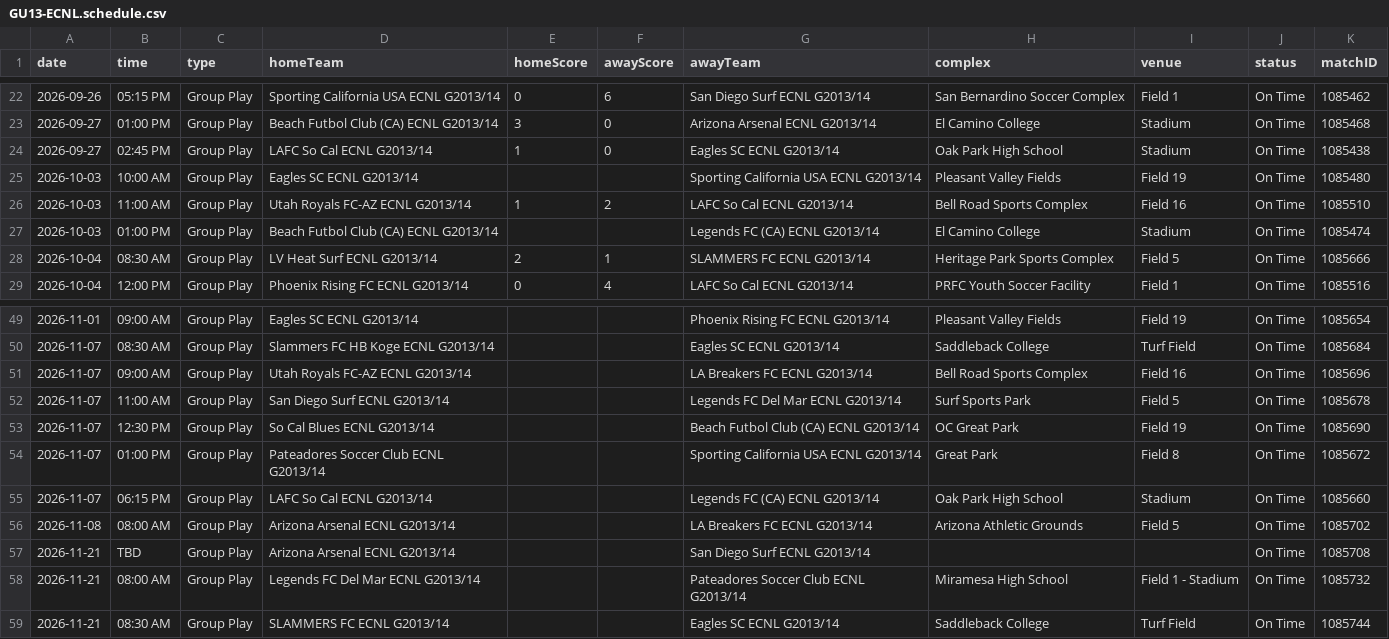
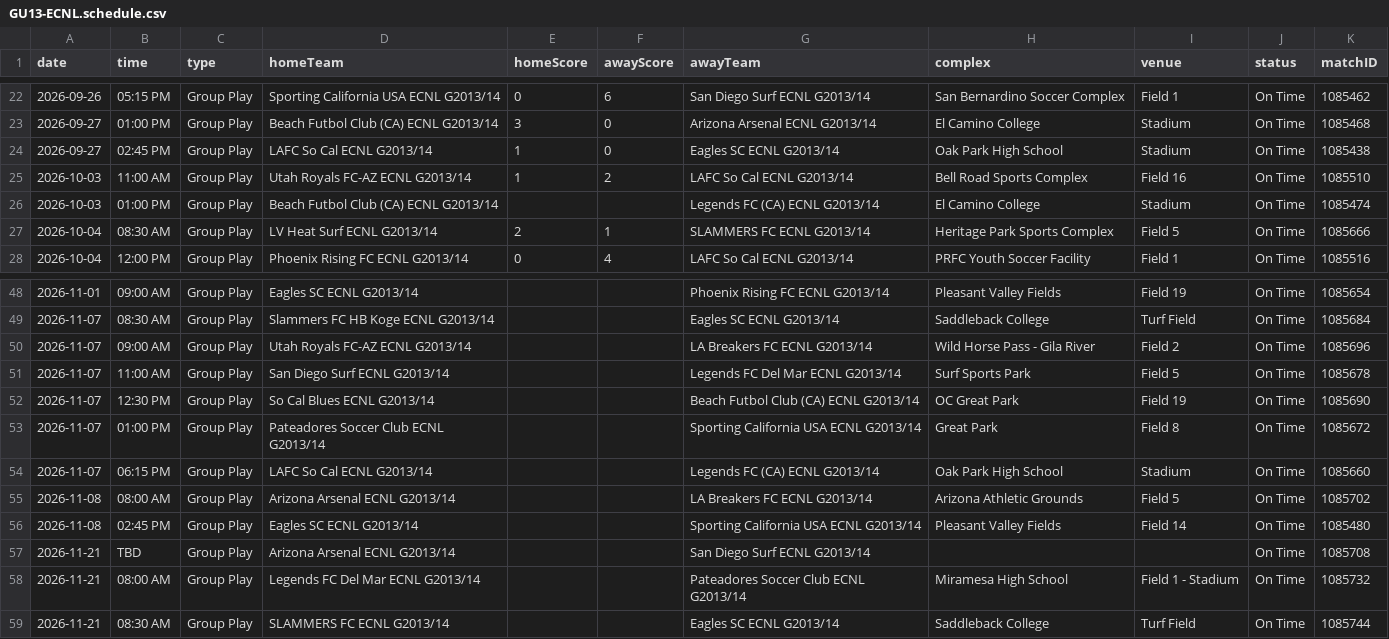
Before and after one commit to NextOneTwoLabs/ecnl-dashboard, a CSV file: export/2026-27/Southwest/GU13-ECNL.schedule.csv, drawn as a sheet; only a part is shown, gaps mark what is left out.

```diff
--- a/export/2026-27/Southwest/GU13-ECNL.schedule.csv
+++ b/export/2026-27/Southwest/GU13-ECNL.schedule.csv
@@ -24,3 +24,2 @@ date,time,type,homeTeam,homeScore,awayScore,awayTeam,complex,venue,status,matchI
 2026-09-27,02:45 PM,Group Play,LAFC So Cal ECNL G2013/14,1,0,Eagles SC ECNL G2013/14,Oak Park High School,Stadium,On Time,1085438
-2026-10-03,10:00 AM,Group Play,Eagles SC ECNL G2013/14,,,Sporting California USA ECNL G2013/14,Pleasant Valley Fields,Field 19,On Time,1085480
 2026-10-03,11:00 AM,Group Play,Utah Royals FC-AZ ECNL G2013/14,1,2,LAFC So Cal ECNL G2013/14,Bell Road Sports Complex,Field 16,On Time,1085510
@@ -50,3 +49,3 @@ date,time,type,homeTeam,homeScore,awayScore,awayTeam,complex,venue,status,matchI
 2026-11-07,08:30 AM,Group Play,Slammers FC HB Koge ECNL G2013/14,,,Eagles SC ECNL G2013/14,Saddleback College,Turf Field,On Time,1085684
-2026-11-07,09:00 AM,Group Play,Utah Royals FC-AZ ECNL G2013/14,,,LA Breakers FC ECNL G2013/14,Bell Road Sports Complex,Field 16,On Time,1085696
+2026-11-07,09:00 AM,Group Play,Utah Royals FC-AZ ECNL G2013/14,,,LA Breakers FC ECNL G2013/14,Wild Horse Pass - Gila River,Field 2,On Time,1085696
 2026-11-07,11:00 AM,Group Play,San Diego Surf ECNL G2013/14,,,Legends FC Del Mar ECNL G2013/14,Surf Sports Park,Field 5,On Time,1085678
@@ -56,2 +55,3 @@ date,time,type,homeTeam,homeScore,awayScore,awayTeam,complex,venue,status,matchI
 2026-11-08,08:00 AM,Group Play,Arizona Arsenal ECNL G2013/14,,,LA Breakers FC ECNL G2013/14,Arizona Athletic Grounds,Field 5,On Time,1085702
+2026-11-08,02:45 PM,Group Play,Eagles SC ECNL G2013/14,,,Sporting California USA ECNL G2013/14,Pleasant Valley Fields,Field 14,On Time,1085480
 2026-11-21,TBD,Group Play,Arizona Arsenal ECNL G2013/14,,,San Diego Surf ECNL G2013/14,,,On Time,1085708
```
Also changed, not shown: export/2026-27/Southwest/GU14-ECNL.schedule.csv, export/2026-27/Southwest/GU15-ECNL.schedule.csv, 26 other files.
